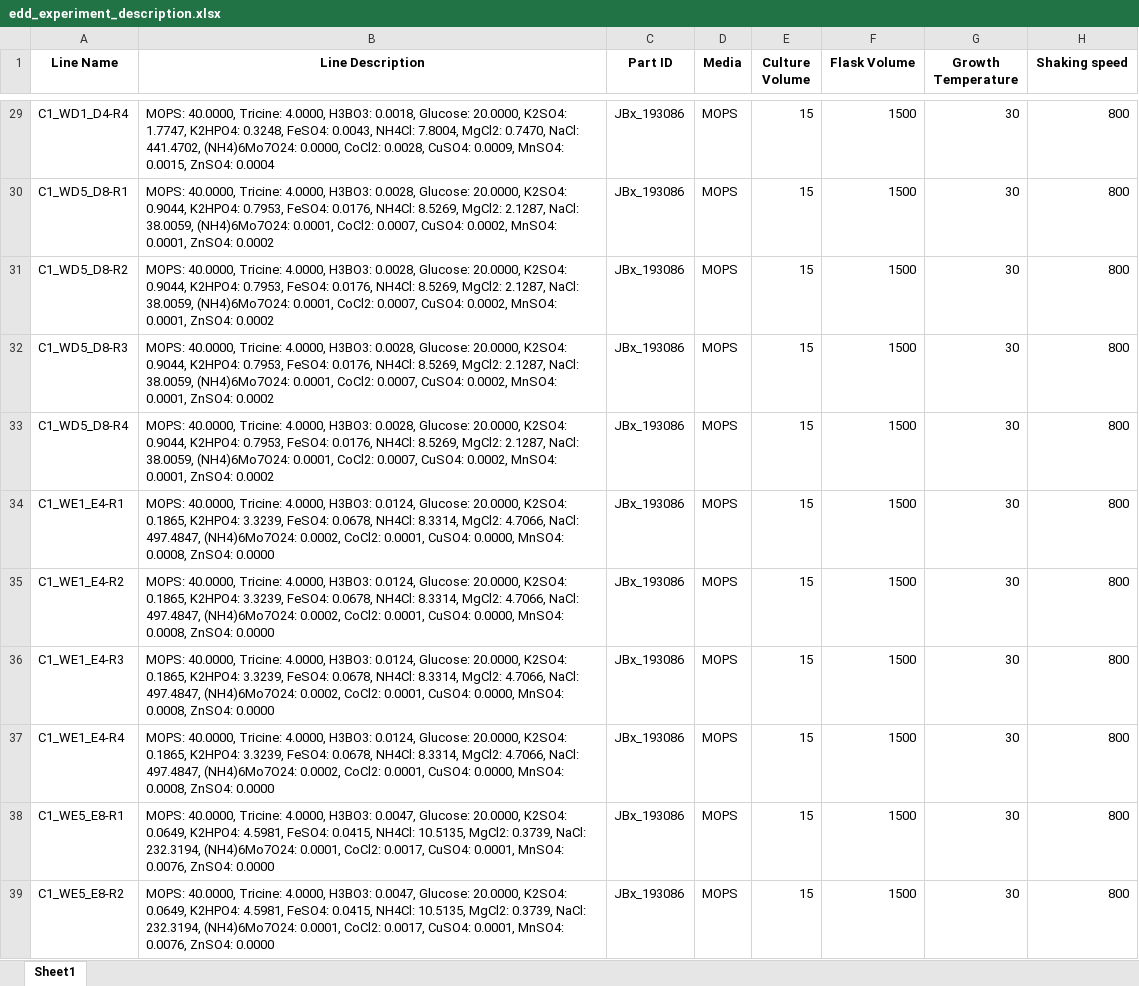
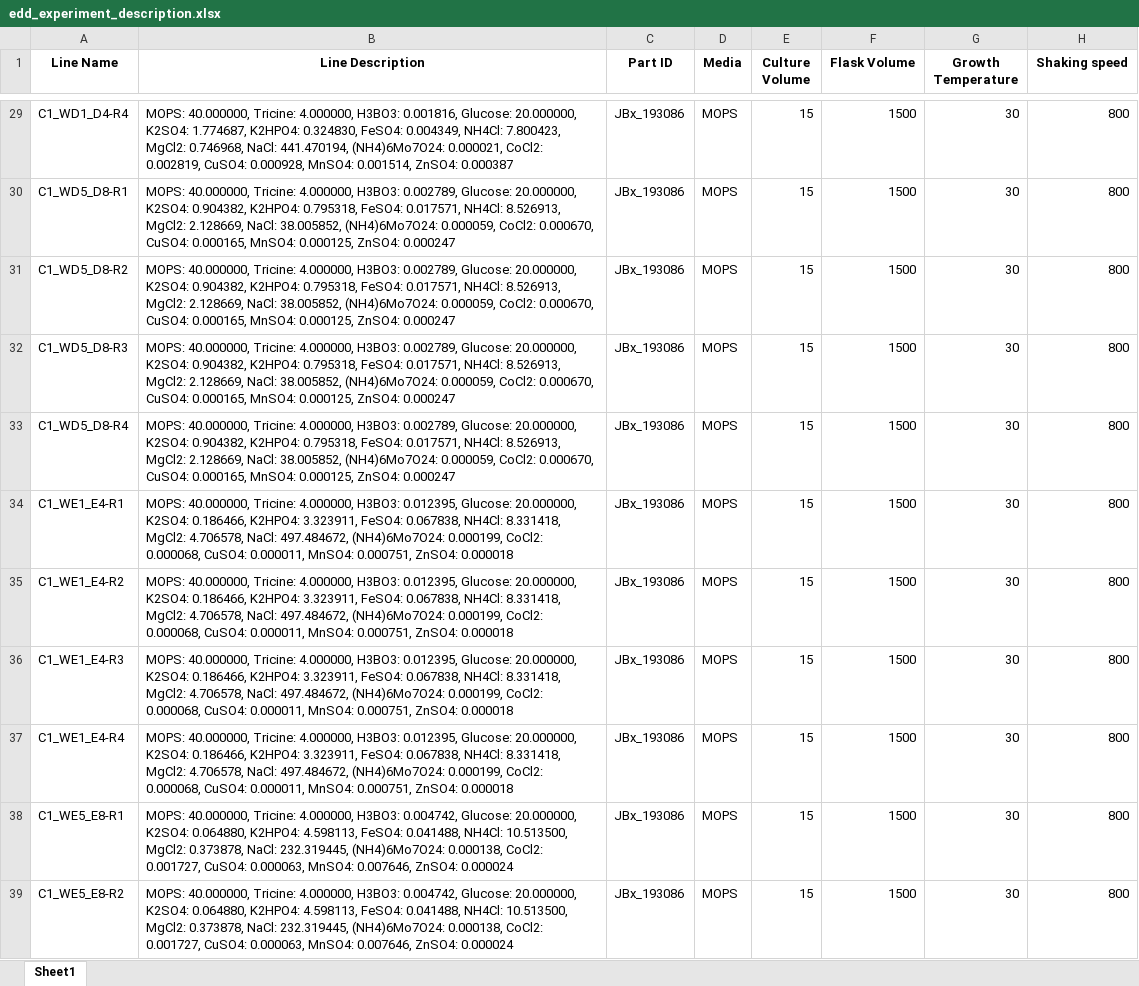
Before and after one commit to JBEI/media_compiler, an Excel workbook: data/flaviolin/DBTL1/edd_experiment_description.xlsx, sheet Sheet1, drawn as a sheet; only a part is shown, gaps mark what is left out; values as stored, in another font and other column widths than the file's, no borders; the diff covers the shown part only; the diff names each change by its address in the sheet, - before the commit and + after, or states it on an @@ line.

```diff
--- a/data/flaviolin/DBTL1/edd_experiment_description.xlsx (sheet Sheet1)
+++ b/data/flaviolin/DBTL1/edd_experiment_description.xlsx (sheet Sheet1)
-B29 (Line Description): MOPS: 40.0000, Tricine: 4.0000, H3BO3: 0.0018, Glucose: 20.0000, K2SO4: 1.7747, K2HPO4: 0.3248, FeSO4: 0.0043, NH4Cl: 7.8004, MgCl2: 0.7470, NaCl: 441.4702, (NH4)6Mo7O24: 0.0000, CoCl2: 0.0028, CuSO4: 0.0009, MnSO4: 0.0015, ZnSO4: 0.0004
+B29 (Line Description): MOPS: 40.000000, Tricine: 4.000000, H3BO3: 0.001816, Glucose: 20.000000, K2SO4: 1.774687, K2HPO4: 0.324830, FeSO4: 0.004349, NH4Cl: 7.800423, MgCl2: 0.746968, NaCl: 441.470194, (NH4)6Mo7O24: 0.000021, CoCl2: 0.002819, CuSO4: 0.000928, MnSO4: 0.001514, ZnSO4: 0.000387
-B30:B33 (Line Description): MOPS: 40.0000, Tricine: 4.0000, H3BO3: 0.0028, Glucose: 20.0000, K2SO4: 0.9044, K2HPO4: 0.7953, FeSO4: 0.0176, NH4Cl: 8.5269, MgCl2: 2.1287, NaCl: 38.0059, (NH4)6Mo7O24: 0.0001, CoCl2: 0.0007, CuSO4: 0.0002, MnSO4: 0.0001, ZnSO4: 0.0002
+B30:B33 (Line Description): MOPS: 40.000000, Tricine: 4.000000, H3BO3: 0.002789, Glucose: 20.000000, K2SO4: 0.904382, K2HPO4: 0.795318, FeSO4: 0.017571, NH4Cl: 8.526913, MgCl2: 2.128669, NaCl: 38.005852, (NH4)6Mo7O24: 0.000059, CoCl2: 0.000670, CuSO4: 0.000165, MnSO4: 0.000125, ZnSO4: 0.000247
-B34:B37 (Line Description): MOPS: 40.0000, Tricine: 4.0000, H3BO3: 0.0124, Glucose: 20.0000, K2SO4: 0.1865, K2HPO4: 3.3239, FeSO4: 0.0678, NH4Cl: 8.3314, MgCl2: 4.7066, NaCl: 497.4847, (NH4)6Mo7O24: 0.0002, CoCl2: 0.0001, CuSO4: 0.0000, MnSO4: 0.0008, ZnSO4: 0.0000
+B34:B37 (Line Description): MOPS: 40.000000, Tricine: 4.000000, H3BO3: 0.012395, Glucose: 20.000000, K2SO4: 0.186466, K2HPO4: 3.323911, FeSO4: 0.067838, NH4Cl: 8.331418, MgCl2: 4.706578, NaCl: 497.484672, (NH4)6Mo7O24: 0.000199, CoCl2: 0.000068, CuSO4: 0.000011, MnSO4: 0.000751, ZnSO4: 0.000018
-B38:B39 (Line Description): MOPS: 40.0000, Tricine: 4.0000, H3BO3: 0.0047, Glucose: 20.0000, K2SO4: 0.0649, K2HPO4: 4.5981, FeSO4: 0.0415, NH4Cl: 10.5135, MgCl2: 0.3739, NaCl: 232.3194, (NH4)6Mo7O24: 0.0001, CoCl2: 0.0017, CuSO4: 0.0001, MnSO4: 0.0076, ZnSO4: 0.0000
+B38:B39 (Line Description): MOPS: 40.000000, Tricine: 4.000000, H3BO3: 0.004742, Glucose: 20.000000, K2SO4: 0.064880, K2HPO4: 4.598113, FeSO4: 0.041488, NH4Cl: 10.513500, MgCl2: 0.373878, NaCl: 232.319445, (NH4)6Mo7O24: 0.000138, CoCl2: 0.001727, CuSO4: 0.000063, MnSO4: 0.007646, ZnSO4: 0.000024
```
Also changed, not shown: 37 edited cells elsewhere in this sheet, data/flaviolin/DBTL1/edd_OD340.xlsx, data/flaviolin/DBTL1/edd_OD600.xlsx, 4 other files.
